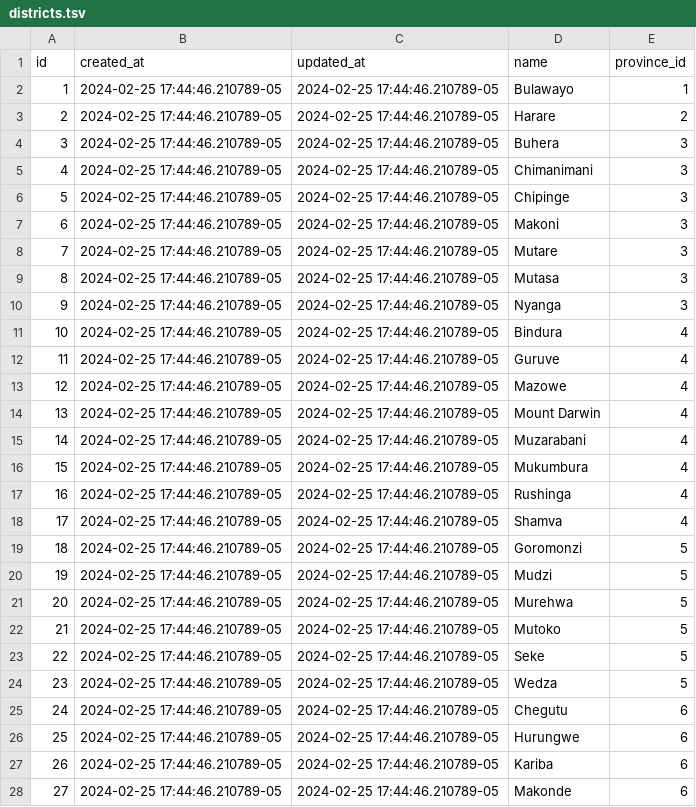
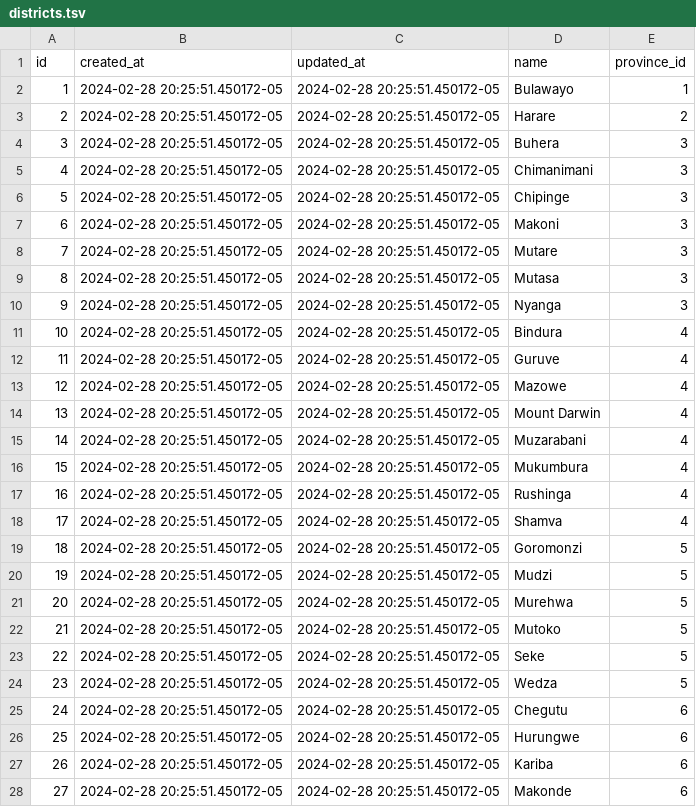
Before and after one commit to Virtual-Hospitals-Africa/virtual-hospitals-africa, a TSV file: db/seeds/districts.tsv, drawn as a sheet; only a part is shown; the diff covers the shown part only.

```diff
--- a/db/seeds/districts.tsv
+++ b/db/seeds/districts.tsv
@@ -1,28 +1,28 @@
 id	created_at	updated_at	name	province_id
-1	2024-02-25 17:44:46.210789-05	2024-02-25 17:44:46.210789-05	Bulawayo	1
-2	2024-02-25 17:44:46.210789-05	2024-02-25 17:44:46.210789-05	Harare	2
-3	2024-02-25 17:44:46.210789-05	2024-02-25 17:44:46.210789-05	Buhera	3
-4	2024-02-25 17:44:46.210789-05	2024-02-25 17:44:46.210789-05	Chimanimani	3
-5	2024-02-25 17:44:46.210789-05	2024-02-25 17:44:46.210789-05	Chipinge	3
-6	2024-02-25 17:44:46.210789-05	2024-02-25 17:44:46.210789-05	Makoni	3
-7	2024-02-25 17:44:46.210789-05	2024-02-25 17:44:46.210789-05	Mutare	3
-8	2024-02-25 17:44:46.210789-05	2024-02-25 17:44:46.210789-05	Mutasa	3
-9	2024-02-25 17:44:46.210789-05	2024-02-25 17:44:46.210789-05	Nyanga	3
-10	2024-02-25 17:44:46.210789-05	2024-02-25 17:44:46.210789-05	Bindura	4
-11	2024-02-25 17:44:46.210789-05	2024-02-25 17:44:46.210789-05	Guruve	4
-12	2024-02-25 17:44:46.210789-05	2024-02-25 17:44:46.210789-05	Mazowe	4
-13	2024-02-25 17:44:46.210789-05	2024-02-25 17:44:46.210789-05	Mount Darwin	4
-14	2024-02-25 17:44:46.210789-05	2024-02-25 17:44:46.210789-05	Muzarabani	4
-15	2024-02-25 17:44:46.210789-05	2024-02-25 17:44:46.210789-05	Mukumbura	4
-16	2024-02-25 17:44:46.210789-05	2024-02-25 17:44:46.210789-05	Rushinga	4
-17	2024-02-25 17:44:46.210789-05	2024-02-25 17:44:46.210789-05	Shamva	4
-18	2024-02-25 17:44:46.210789-05	2024-02-25 17:44:46.210789-05	Goromonzi	5
-19	2024-02-25 17:44:46.210789-05	2024-02-25 17:44:46.210789-05	Mudzi	5
-20	2024-02-25 17:44:46.210789-05	2024-02-25 17:44:46.210789-05	Murehwa	5
-21	2024-02-25 17:44:46.210789-05	2024-02-25 17:44:46.210789-05	Mutoko	5
-22	2024-02-25 17:44:46.210789-05	2024-02-25 17:44:46.210789-05	Seke	5
-23	2024-02-25 17:44:46.210789-05	2024-02-25 17:44:46.210789-05	Wedza	5
-24	2024-02-25 17:44:46.210789-05	2024-02-25 17:44:46.210789-05	Chegutu	6
-25	2024-02-25 17:44:46.210789-05	2024-02-25 17:44:46.210789-05	Hurungwe	6
-26	2024-02-25 17:44:46.210789-05	2024-02-25 17:44:46.210789-05	Kariba	6
-27	2024-02-25 17:44:46.210789-05	2024-02-25 17:44:46.210789-05	Makonde	6
+1	2024-02-28 20:25:51.450172-05	2024-02-28 20:25:51.450172-05	Bulawayo	1
+2	2024-02-28 20:25:51.450172-05	2024-02-28 20:25:51.450172-05	Harare	2
+3	2024-02-28 20:25:51.450172-05	2024-02-28 20:25:51.450172-05	Buhera	3
+4	2024-02-28 20:25:51.450172-05	2024-02-28 20:25:51.450172-05	Chimanimani	3
+5	2024-02-28 20:25:51.450172-05	2024-02-28 20:25:51.450172-05	Chipinge	3
+6	2024-02-28 20:25:51.450172-05	2024-02-28 20:25:51.450172-05	Makoni	3
+7	2024-02-28 20:25:51.450172-05	2024-02-28 20:25:51.450172-05	Mutare	3
+8	2024-02-28 20:25:51.450172-05	2024-02-28 20:25:51.450172-05	Mutasa	3
+9	2024-02-28 20:25:51.450172-05	2024-02-28 20:25:51.450172-05	Nyanga	3
+10	2024-02-28 20:25:51.450172-05	2024-02-28 20:25:51.450172-05	Bindura	4
+11	2024-02-28 20:25:51.450172-05	2024-02-28 20:25:51.450172-05	Guruve	4
+12	2024-02-28 20:25:51.450172-05	2024-02-28 20:25:51.450172-05	Mazowe	4
+13	2024-02-28 20:25:51.450172-05	2024-02-28 20:25:51.450172-05	Mount Darwin	4
+14	2024-02-28 20:25:51.450172-05	2024-02-28 20:25:51.450172-05	Muzarabani	4
+15	2024-02-28 20:25:51.450172-05	2024-02-28 20:25:51.450172-05	Mukumbura	4
+16	2024-02-28 20:25:51.450172-05	2024-02-28 20:25:51.450172-05	Rushinga	4
+17	2024-02-28 20:25:51.450172-05	2024-02-28 20:25:51.450172-05	Shamva	4
+18	2024-02-28 20:25:51.450172-05	2024-02-28 20:25:51.450172-05	Goromonzi	5
+19	2024-02-28 20:25:51.450172-05	2024-02-28 20:25:51.450172-05	Mudzi	5
+20	2024-02-28 20:25:51.450172-05	2024-02-28 20:25:51.450172-05	Murehwa	5
+21	2024-02-28 20:25:51.450172-05	2024-02-28 20:25:51.450172-05	Mutoko	5
+22	2024-02-28 20:25:51.450172-05	2024-02-28 20:25:51.450172-05	Seke	5
+23	2024-02-28 20:25:51.450172-05	2024-02-28 20:25:51.450172-05	Wedza	5
+24	2024-02-28 20:25:51.450172-05	2024-02-28 20:25:51.450172-05	Chegutu	6
+25	2024-02-28 20:25:51.450172-05	2024-02-28 20:25:51.450172-05	Hurungwe	6
+26	2024-02-28 20:25:51.450172-05	2024-02-28 20:25:51.450172-05	Kariba	6
+27	2024-02-28 20:25:51.450172-05	2024-02-28 20:25:51.450172-05	Makonde	6
```
Also changed, not shown: 60 edited cells elsewhere in this file, db/seeds/condition_icd10_codes.tsv, db/seeds/conditions.tsv, 54 other files.
